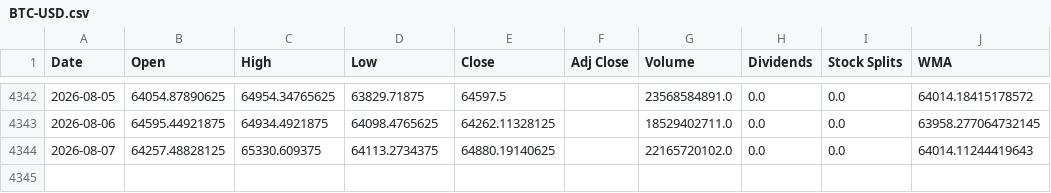
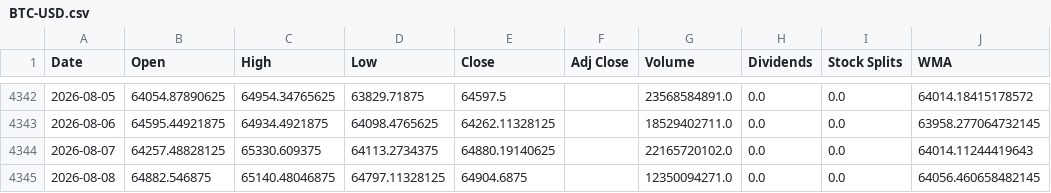
Before and after one commit to LeoRodaelli/investAI, a CSV file: BTC-USD.csv, drawn as a sheet; only a part is shown, gaps mark what is left out.

```diff
--- a/BTC-USD.csv
+++ b/BTC-USD.csv
@@ -4344 +4344,2 @@ Date,Open,High,Low,Close,Adj Close,Volume,Dividends,Stock Splits,WMA
 2026-08-07,64257.48828125,65330.609375,64113.2734375,64880.19140625,,22165720102.0,0.0,0.0,64014.11244419643
+2026-08-08,64882.546875,65140.48046875,64797.11328125,64904.6875,,12350094271.0,0.0,0.0,64056.460658482145
```
Also changed, not shown: ROXO34.SA.csv, 11 other files.
